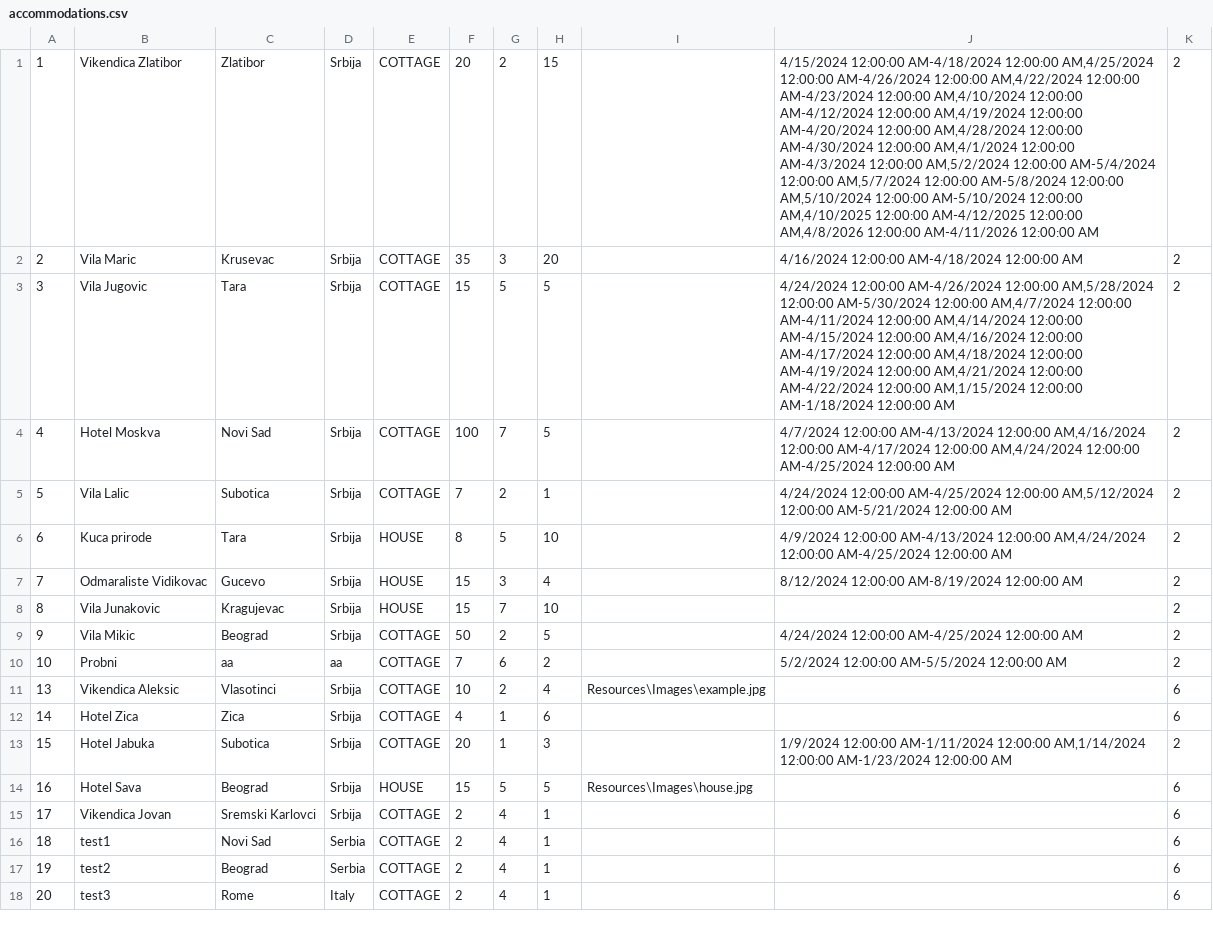
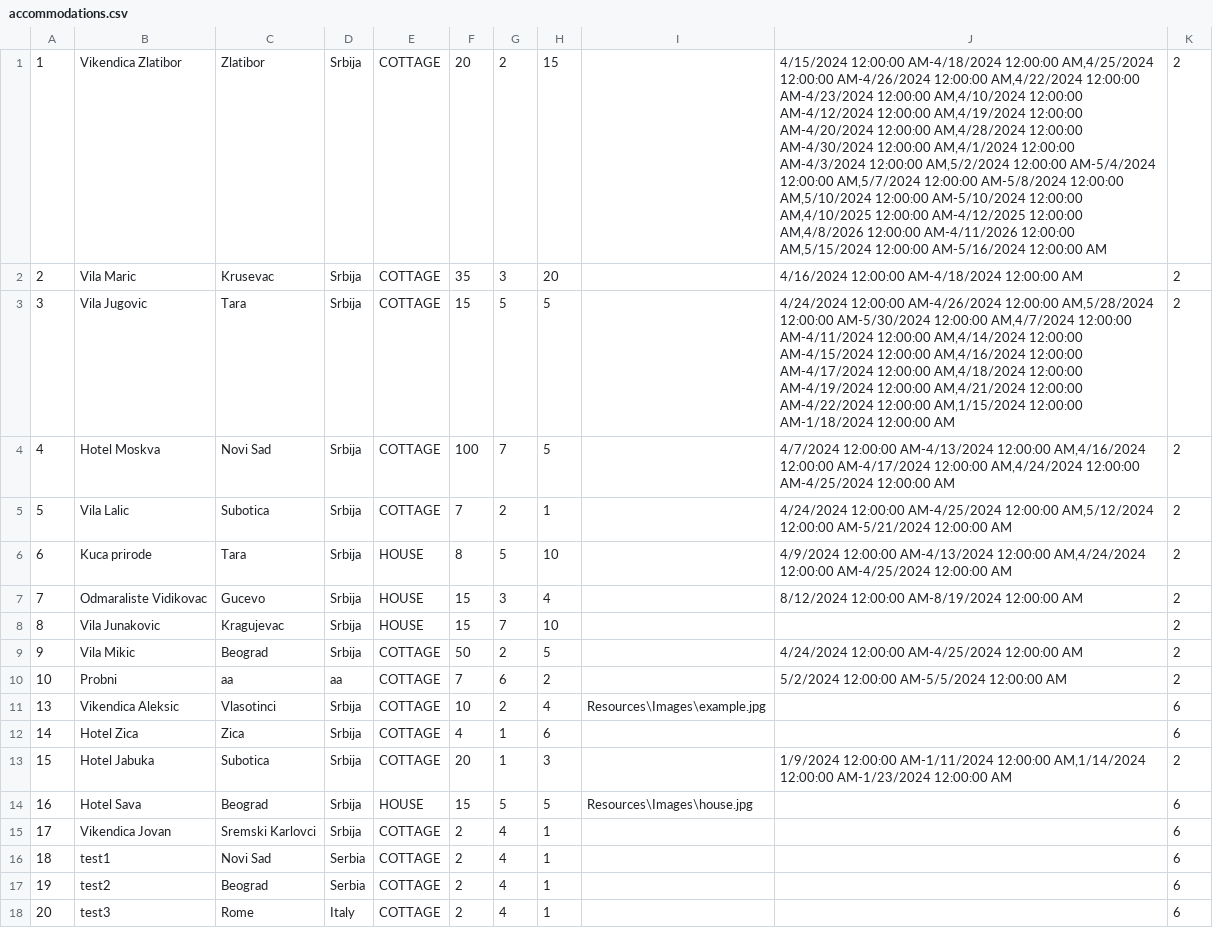
Before and after one commit to katarinap02/booking-application, a CSV file: Resources/Data/accommodations.csv, drawn as a sheet; the diff names each change by its address in the sheet, - before the commit and + after, or states it on an @@ line.

```diff
--- a/Resources/Data/accommodations.csv
+++ b/Resources/Data/accommodations.csv
-J1: …AM-4/11/2026 12:00:00 AM
+J1: …AM-4/11/2026 12:00:00 AM,5/15/2024 12:00:00 AM-5/16/2024 12:00:00 AM
```
Also changed, not shown: Resources/Data/accommodation_reservations.csv, 3 other files.
